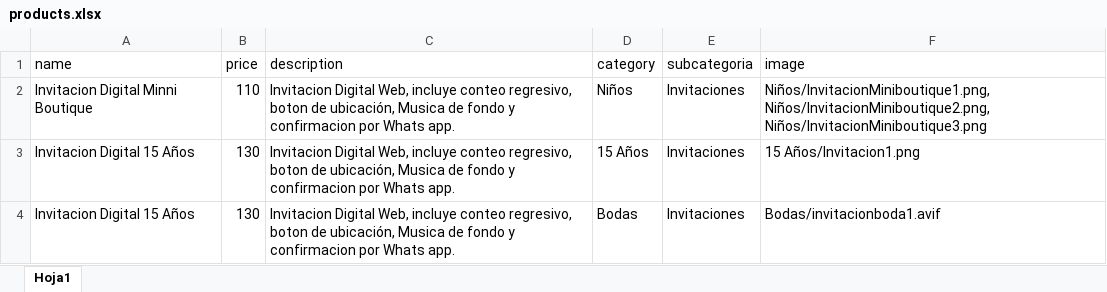
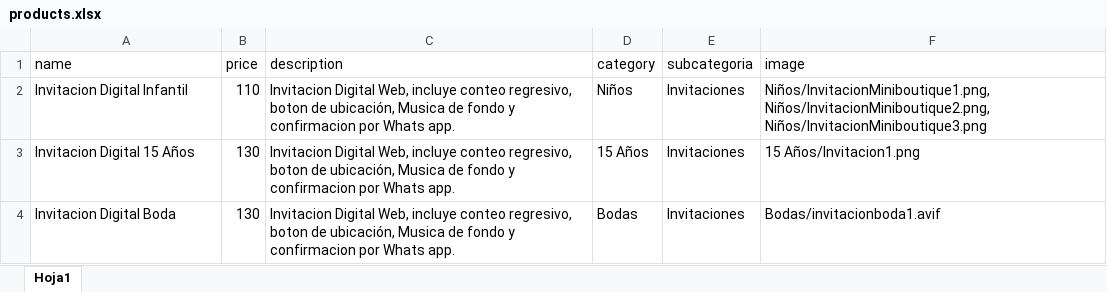
Before and after one commit to Laro16/Eventos-y-Celebraciones-GT, an Excel workbook: products.xlsx, sheet Hoja1, drawn as a sheet; values as stored, in another font and other column widths than the file's, no borders; the diff names each change by its address in the sheet, - before the commit and + after, or states it on an @@ line.

Commit message:
Add files via upload

```diff
--- a/products.xlsx (sheet Hoja1)
+++ b/products.xlsx (sheet Hoja1)
-A2 (name): Invitacion Digital Minni Boutique
+A2 (name): Invitacion Digital Infantil
-A4 (name): Invitacion Digital 15 Años
+A4 (name): Invitacion Digital Boda
```
